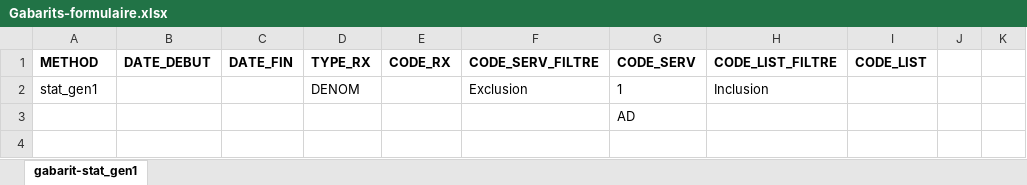
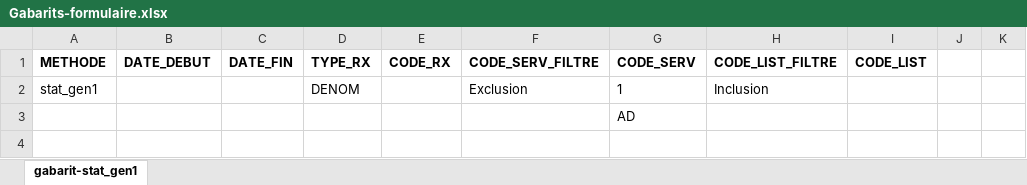
Before and after one commit to INESSS-QC/inesss1, an Excel workbook: gabarits/Gabarits-formulaire.xlsx, sheet gabarit-stat_gen1, drawn as a sheet; values as stored, in another font and other column widths than the file's, no borders; the diff names each change by its address in the sheet, - before the commit and + after, or states it on an @@ line.

```diff
--- a/gabarits/Gabarits-formulaire.xlsx (sheet gabarit-stat_gen1)
+++ b/gabarits/Gabarits-formulaire.xlsx (sheet gabarit-stat_gen1)
-A1: METHOD
+A1: METHODE
```
Also changed, not shown: 3 other files.
